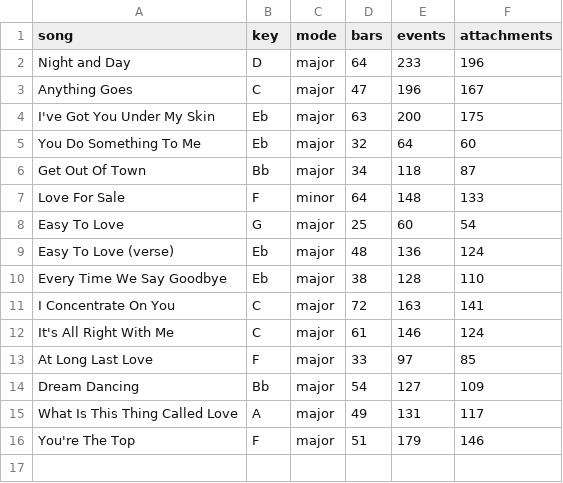
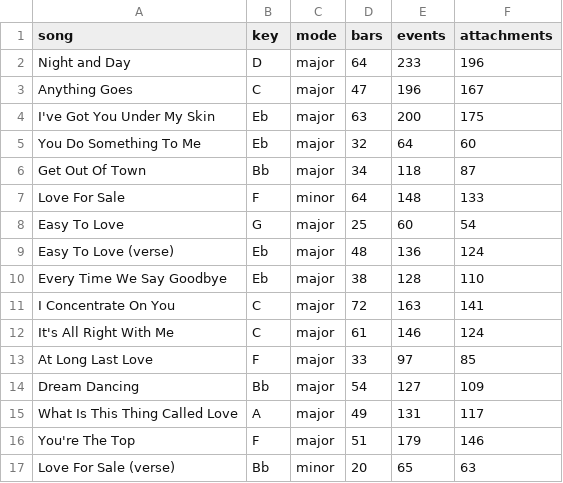
Before and after one commit to code91/cole-porter-dataset, a CSV file: dataset/manifest.csv, drawn as a sheet; the diff names each change by its address in the sheet, - before the commit and + after, or states it on an @@ line.

```diff
--- a/dataset/manifest.csv
+++ b/dataset/manifest.csv
+row 17: Love For Sale (verse) | Bb | minor | 20 | 65 | 63
```
Also changed, not shown: 19 other files.
